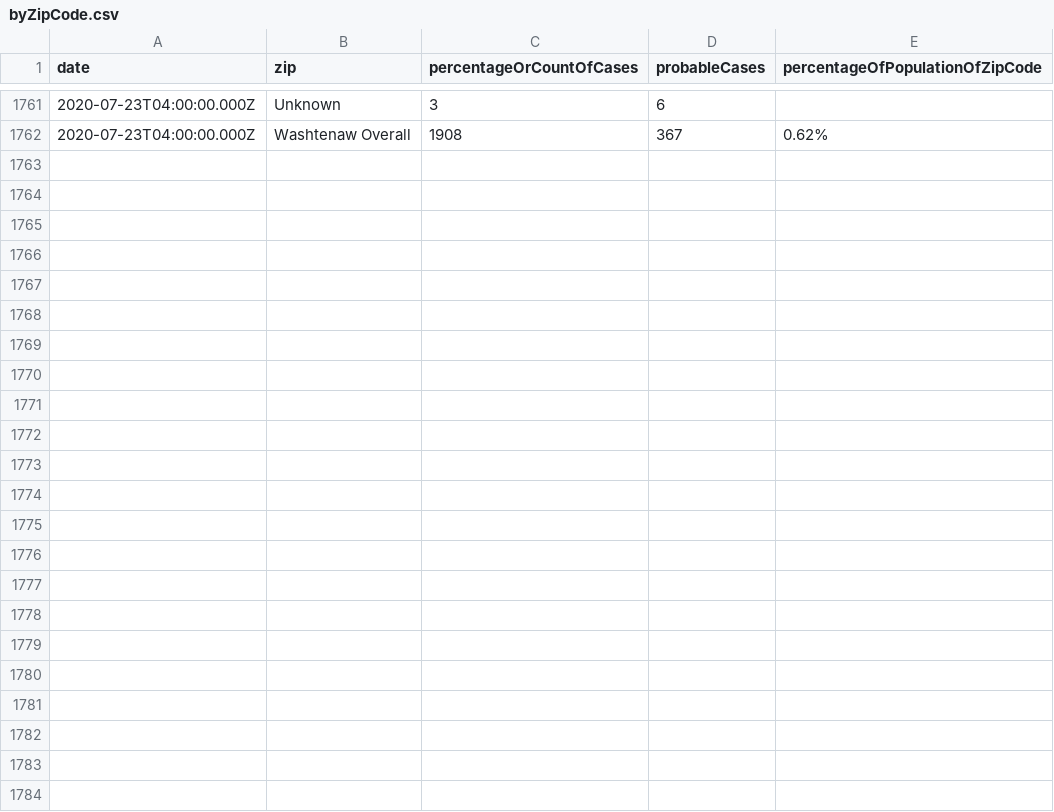
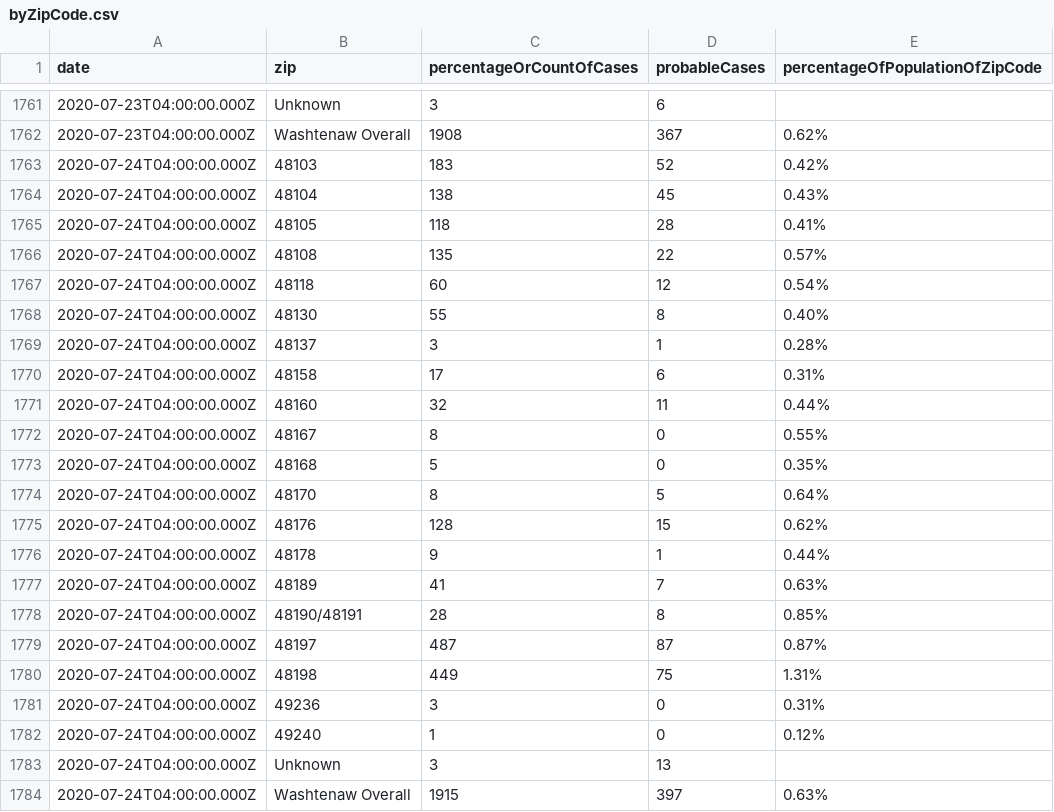
Before and after one commit to jdk2pq/washtenaw-covid-tracker, a CSV file: data/byZipCode.csv, drawn as a sheet; only a part is shown, gaps mark what is left out; the diff names each change by its address in the sheet, - before the commit and + after, or states it on an @@ line.

```diff
--- a/data/byZipCode.csv
+++ b/data/byZipCode.csv
+row 1763: 2020-07-24T04:00:00.000Z | 48103 | 183 | 52 | 0.42%
+row 1764: 2020-07-24T04:00:00.000Z | 48104 | 138 | 45 | 0.43%
+row 1765: 2020-07-24T04:00:00.000Z | 48105 | 118 | 28 | 0.41%
+row 1766: 2020-07-24T04:00:00.000Z | 48108 | 135 | 22 | 0.57%
+row 1767: 2020-07-24T04:00:00.000Z | 48118 | 60 | 12 | 0.54%
+row 1768: 2020-07-24T04:00:00.000Z | 48130 | 55 | 8 | 0.40%
+row 1769: 2020-07-24T04:00:00.000Z | 48137 | 3 | 1 | 0.28%
+row 1770: 2020-07-24T04:00:00.000Z | 48158 | 17 | 6 | 0.31%
+row 1771: 2020-07-24T04:00:00.000Z | 48160 | 32 | 11 | 0.44%
+row 1772: 2020-07-24T04:00:00.000Z | 48167 | 8 | 0 | 0.55%
+row 1773: 2020-07-24T04:00:00.000Z | 48168 | 5 | 0 | 0.35%
+row 1774: 2020-07-24T04:00:00.000Z | 48170 | 8 | 5 | 0.64%
+row 1775: 2020-07-24T04:00:00.000Z | 48176 | 128 | 15 | 0.62%
+row 1776: 2020-07-24T04:00:00.000Z | 48178 | 9 | 1 | 0.44%
+row 1777: 2020-07-24T04:00:00.000Z | 48189 | 41 | 7 | 0.63%
+row 1778: 2020-07-24T04:00:00.000Z | 48190/48191 | 28 | 8 | 0.85%
+row 1779: 2020-07-24T04:00:00.000Z | 48197 | 487 | 87 | 0.87%
+row 1780: 2020-07-24T04:00:00.000Z | 48198 | 449 | 75 | 1.31%
+row 1781: 2020-07-24T04:00:00.000Z | 49236 | 3 | 0 | 0.31%
+row 1782: 2020-07-24T04:00:00.000Z | 49240 | 1 | 0 | 0.12%
+row 1783: 2020-07-24T04:00:00.000Z | Unknown | 3 | 13
+row 1784: 2020-07-24T04:00:00.000Z | Washtenaw Overall | 1915 | 397 | 0.63%
```
Also changed, not shown: data/byAgeGroup.csv, data/byRace.csv, 2 other files.
